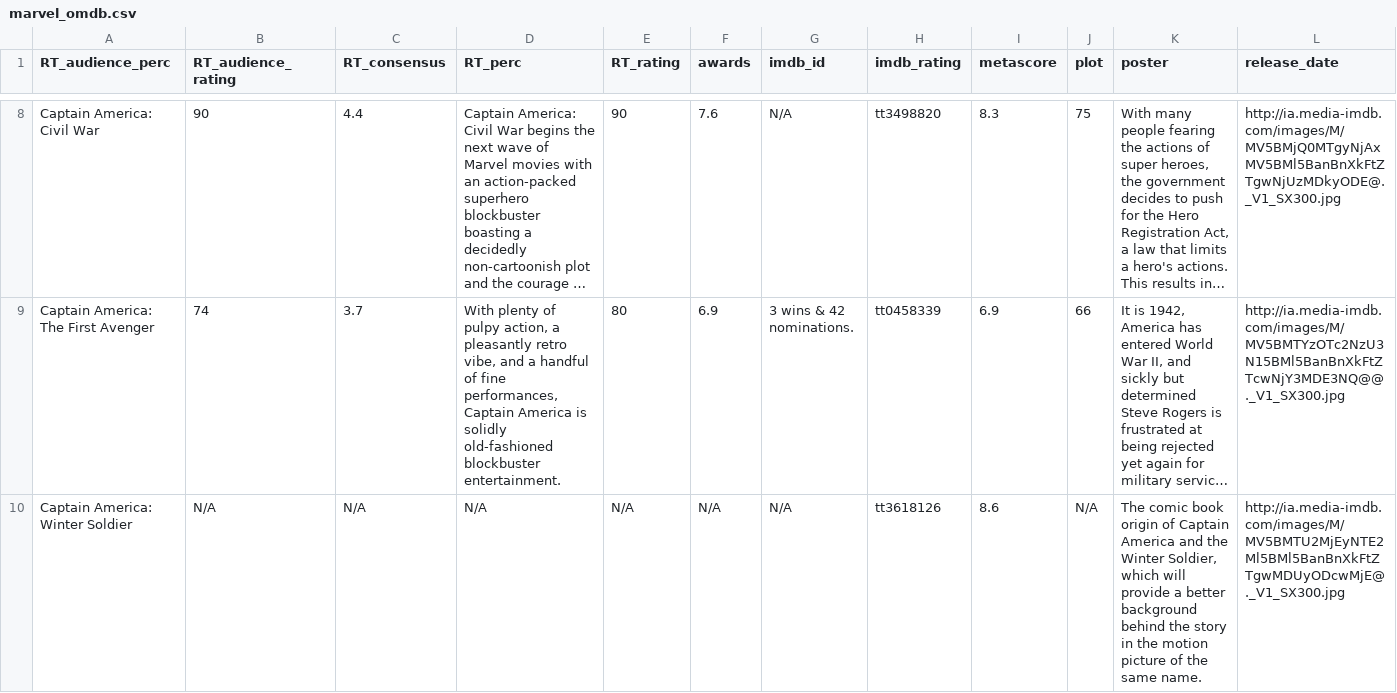
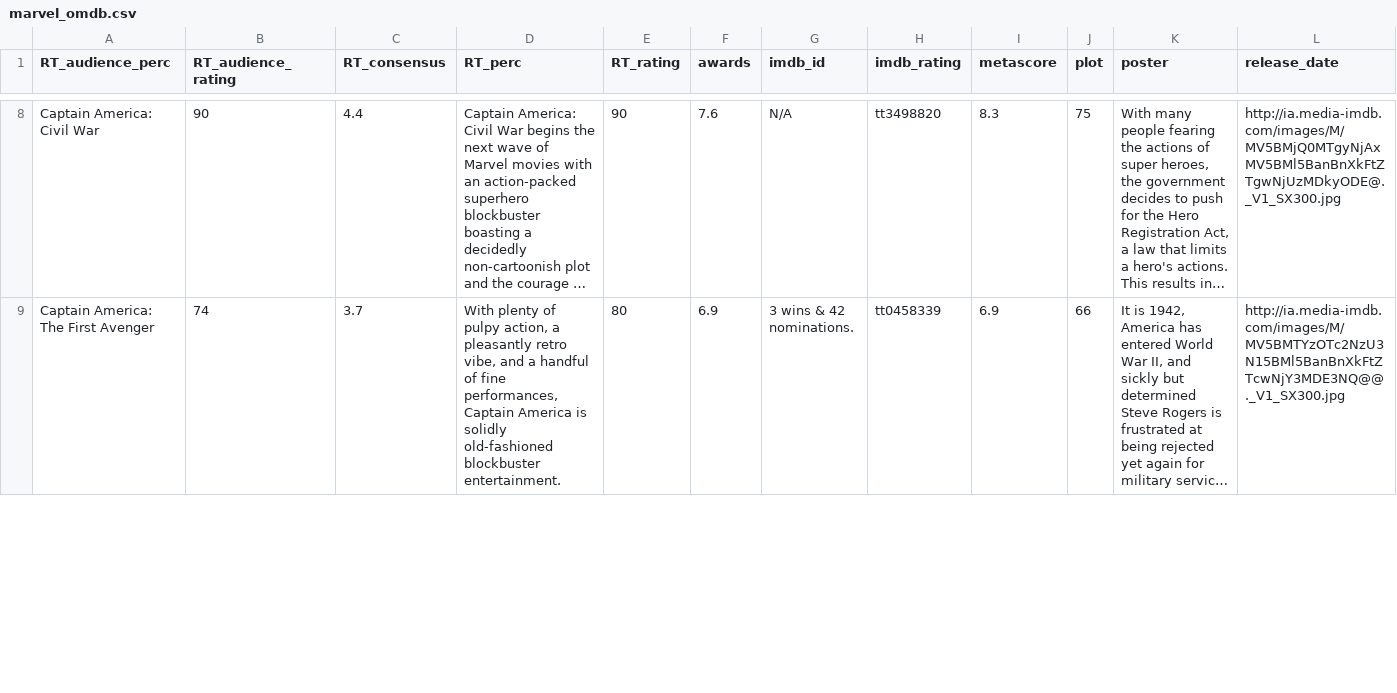
Before and after one commit to ahmedtadde/CBM, a CSV file: Pyton/marvel_omdb.csv, drawn as a sheet; only a part is shown, gaps mark what is left out; long unchanged cells end in …; removed rows and columns are numbered as before the commit, all else as after; rows hold the shown columns only; the diff covers the shown part only; the diff names each change by its address in the sheet, - before the commit and + after, or states it on an @@ line.

Commit message:
Getting accurate  OMDB data for Supergirl and X-men 2

```diff
--- a/Pyton/marvel_omdb.csv
+++ b/Pyton/marvel_omdb.csv
-row 10: Captain America: Winter Soldier | N/A | N/A | N/A | N/A | N/A | N/A | tt3618126 | 8.6 | N/A | The comic book origin of Captain America and the Winter Soldier, which will provide a better background behind the story in the motion picture of the same name. | http://ia.media-imdb.com/images/M/MV5BMTU2MjEyNTE2Ml5BMl5BanBnXkFtZTgwMDUyODcwMjE@._V1_SX300.jpg
```
Also changed, not shown: 1 added row elsewhere in this file, Pyton/dc_omdb.csv, R/dc_omdb.csv, 3 other files.
